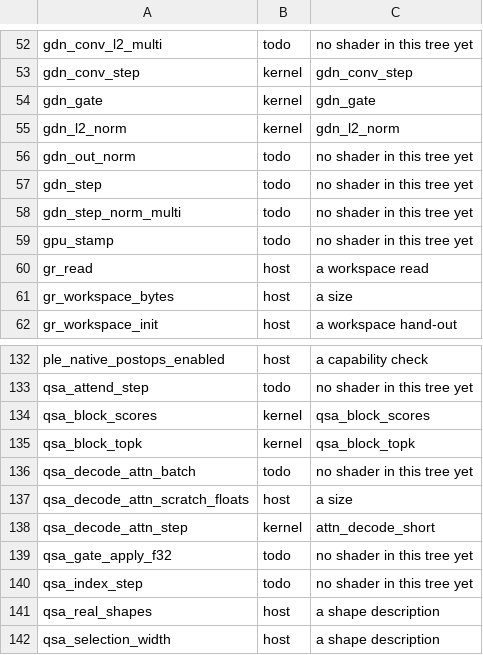
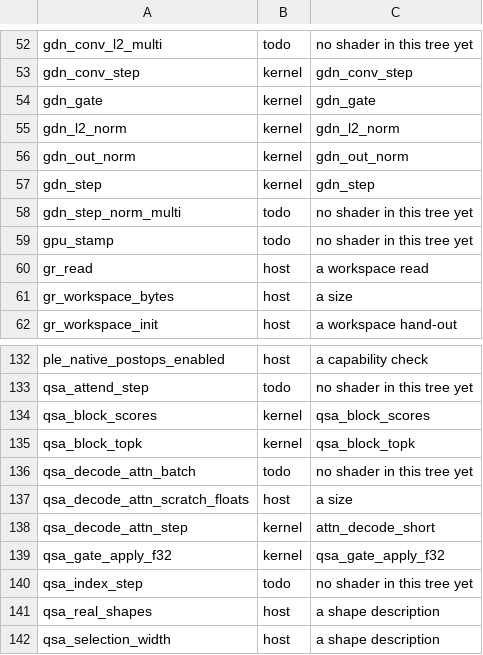
Before and after one commit to rwkeyes/Strata_Dirigo, a TSV file: ports/vulkan/PORT-MAP.tsv, drawn as a sheet; only a part is shown, gaps mark what is left out.

Commit message:
vulkan: land gdn_step + gdn_out_norm (GDN mixer chain complete) and qsa_gate_apply_f32 - class A #4-6
Three class-A forward-path kernels, each with a shader, a gated case whose oracle is the
engine's own rule (its CUDA body plus the *_parity.cpp reference), a falsification injection
that BITES, docs, and a PORT-MAP.tsv kernel row. Branch policy: native_gdn_enabled() == false
for the two GDN members and native_qsa_enabled() == false for the QSA one.

  gdn_step           delta-rule state update (gdn.cu:43-95; gdn.hpp:44-57)
                     PASS 792576/792576 err/tol 0.00733 (S=128 h_k=16 h_v=48), 2176/2176, 288/288
                     falsified by gdn-step-head-pairing -> FAIL 66887/792576 worst 6.13e+04
  gdn_out_norm       closing norm (gdn.cu:132-149; gdn.hpp:90-95)
                     PASS 6400/6400 worst 8.2e-07, 96/96, 40/40
                     falsified by gdn-out-norm-eps-on-sum -> FAIL 2321/6400 worst 0.912
  qsa_gate_apply_f32 attn*sigmoid(second half) (qsa.cu:793-810; qsa.hpp:314-324)
                     PASS 6152/6152 worst 7.88e-07, 56/56, 24/24
                     falsified by qsa-gate-first-half -> FAIL 8/6152 worst 4.18e+10

gdn_step + gdn_out_norm COMPLETE the GDN/DeltaNet mixer chain (conv -> l2_norm -> scale ->
beta/gate -> step -> out_norm) under the contract. Checked symbol by symbol: every GDN symbol
the chain reaches has a shader; the three fused paths and the _multi family are off the forward
path (fused gated on native_gdn_enabled(); _multi is class D, verify.cpp only). No further GDN
symbol is reachable while the fused/_multi variants are off.

PORT-MAP.tsv: 168 - 56 kernel, 63 host, 49 todo -> 168 - 59 kernel, 63 host, 46 todo.
check_port_map.py passes; make_port_map.py regenerates the file byte-identically.

Gate: vega Arc 376/0/0, llvmpipe 364/0/3, radeon-iGPU 367/0/2, run_gate exit 0;
box z820b RX 7900 XTX 372/0/1, lvp 364/0/3, nvidia K620 367/0/2, exit 1 (pre-existing M8
prefill-split skip). +9 verdicts on every arm.

HONEST PARITY GAPS (measured, not hidden): no shaderFloat64 on the target, so gdn_out_norm
sums o^2 in f32 where the CUDA sums in double (gap 8.2e-07) and qsa_gate_apply_f32 forms the
product and the sigmoid in f32 where the CUDA uses double (gap 7.88e-07).

Remaining class-A: indexer_key_append, gr_write.

```diff
--- a/ports/vulkan/PORT-MAP.tsv
+++ b/ports/vulkan/PORT-MAP.tsv
@@ -55,4 +55,4 @@ gdn_gate	kernel	gdn_gate
 gdn_l2_norm	kernel	gdn_l2_norm
-gdn_out_norm	todo	no shader in this tree yet
-gdn_step	todo	no shader in this tree yet
+gdn_out_norm	kernel	gdn_out_norm
+gdn_step	kernel	gdn_step
 gdn_step_norm_multi	todo	no shader in this tree yet
@@ -138,3 +138,3 @@ qsa_decode_attn_scratch_floats	host	a size
 qsa_decode_attn_step	kernel	attn_decode_short
-qsa_gate_apply_f32	todo	no shader in this tree yet
+qsa_gate_apply_f32	kernel	qsa_gate_apply_f32
 qsa_index_step	todo	no shader in this tree yet
```
Also changed, not shown: 10 other files.
